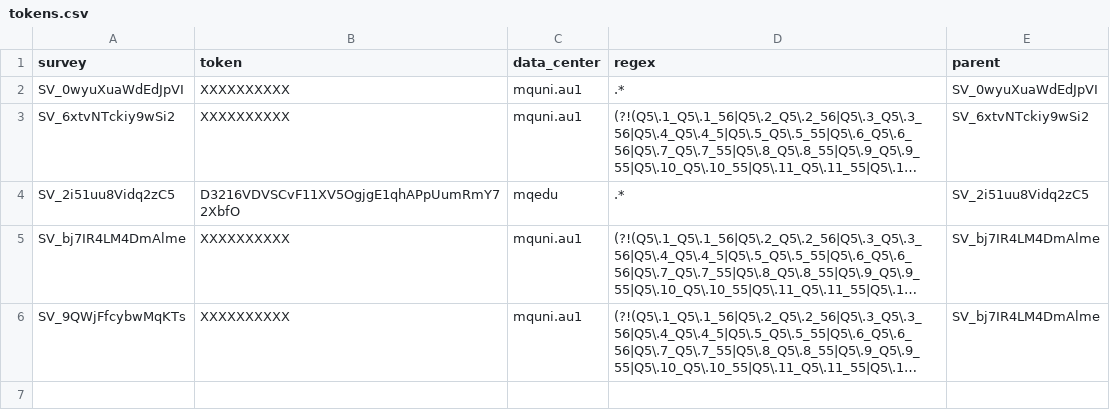
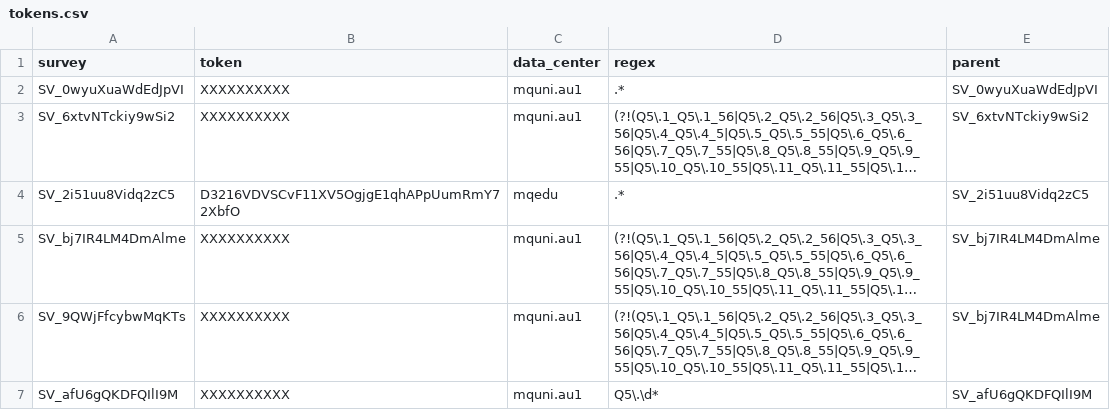
Before and after one commit to altmattr/personalised-correlation, a CSV file: data/tokens.csv, drawn as a sheet; long unchanged cells end in …; the diff names each change by its address in the sheet, - before the commit and + after, or states it on an @@ line.

Commit message:
ready to launch new default survey

```diff
--- a/data/tokens.csv
+++ b/data/tokens.csv
+row 7: SV_afU6gQKDFQIlI9M | XXXXXXXXXX | mquni.au1 | Q5\.\d* | SV_afU6gQKDFQIlI9M
```
